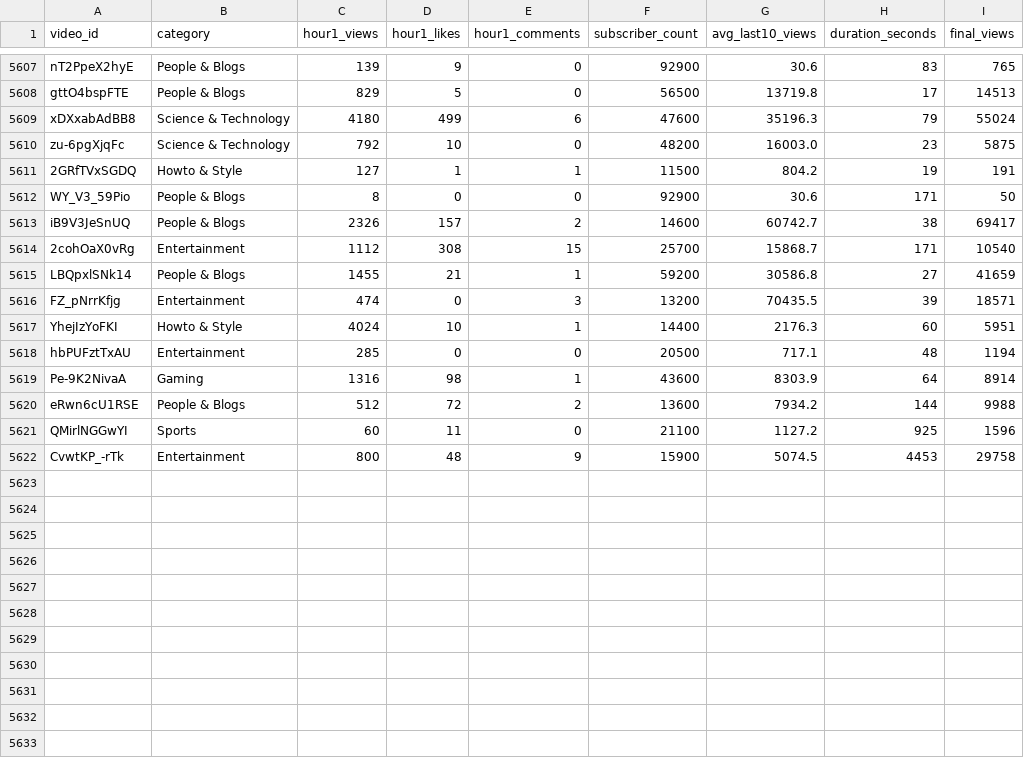
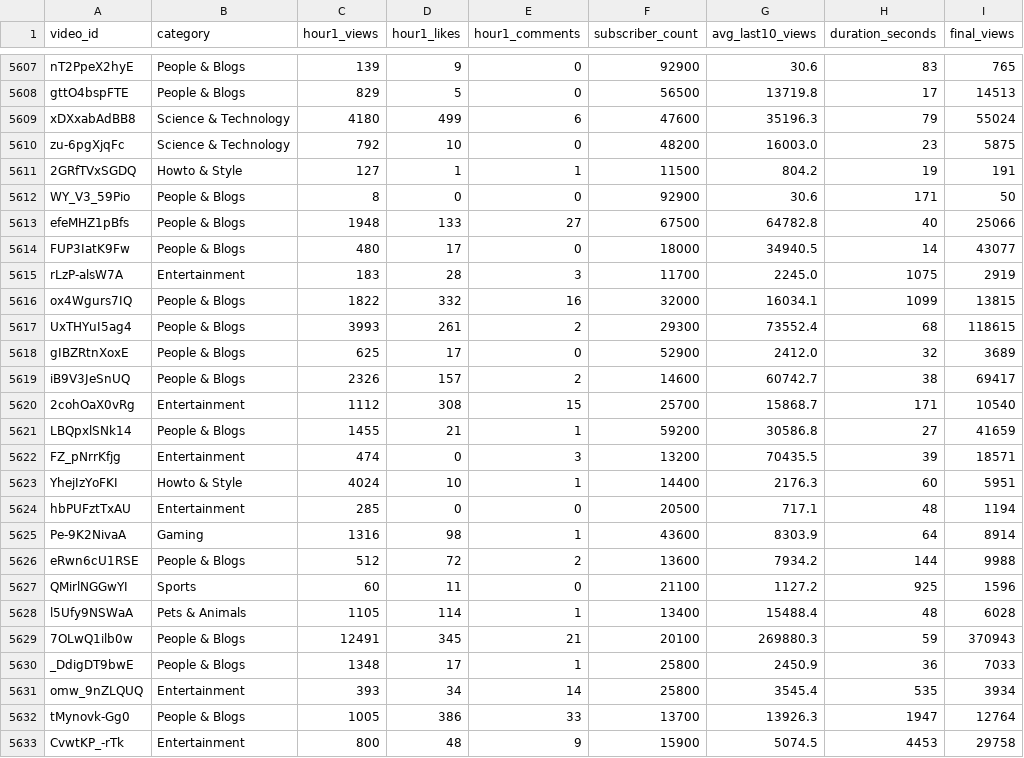
Before and after one commit to jaskiratkalra26/Youtube-Data-Extraction-Pipeline, a CSV file: dataset.csv, drawn as a sheet; only a part is shown, gaps mark what is left out; the diff names each change by its address in the sheet, - before the commit and + after, or states it on an @@ line.

```diff
--- a/dataset.csv
+++ b/dataset.csv
+row 5613: efeMHZ1pBfs | People & Blogs | 1948 | 133 | 27 | 67500 | 64782.8 | 40 | 25066
+row 5614: FUP3IatK9Fw | People & Blogs | 480 | 17 | 0 | 18000 | 34940.5 | 14 | 43077
+row 5615: rLzP-alsW7A | Entertainment | 183 | 28 | 3 | 11700 | 2245.0 | 1075 | 2919
+row 5616: ox4Wgurs7IQ | People & Blogs | 1822 | 332 | 16 | 32000 | 16034.1 | 1099 | 13815
+row 5617: UxTHYuI5ag4 | People & Blogs | 3993 | 261 | 2 | 29300 | 73552.4 | 68 | 118615
+row 5618: gIBZRtnXoxE | People & Blogs | 625 | 17 | 0 | 52900 | 2412.0 | 32 | 3689
+row 5628: l5Ufy9NSWaA | Pets & Animals | 1105 | 114 | 1 | 13400 | 15488.4 | 48 | 6028
+row 5629: 7OLwQ1ilb0w | People & Blogs | 12491 | 345 | 21 | 20100 | 269880.3 | 59 | 370943
+row 5630: _DdigDT9bwE | People & Blogs | 1348 | 17 | 1 | 25800 | 2450.9 | 36 | 7033
+row 5631: omw_9nZLQUQ | Entertainment | 393 | 34 | 14 | 25800 | 3545.4 | 535 | 3934
+row 5632: tMynovk-Gg0 | People & Blogs | 1005 | 386 | 33 | 13700 | 13926.3 | 1947 | 12764
```
Also changed, not shown: final_data.csv, hour1_data.csv, 2 other files.
